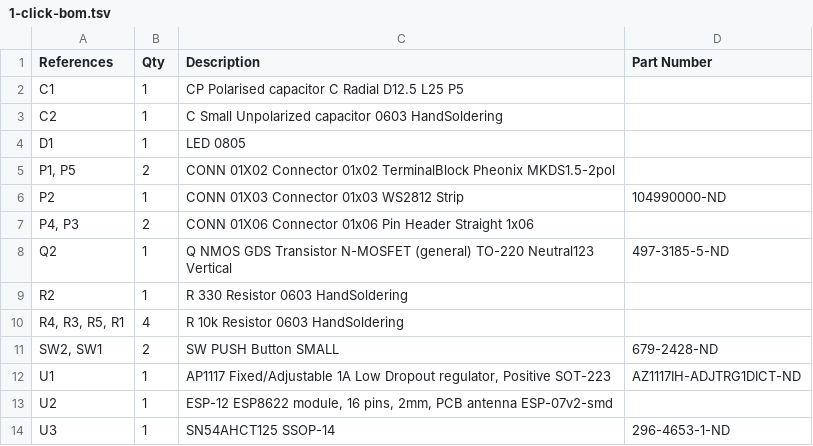
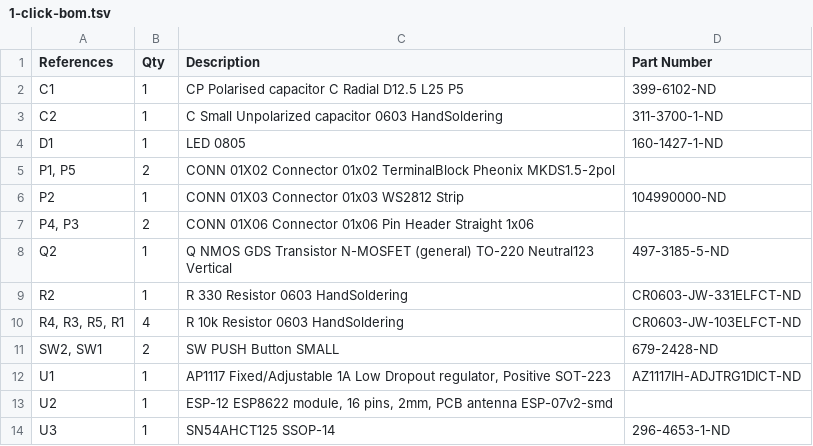
Before and after one commit to lukecyca/partycat, a TSV file: 1-click-bom.tsv, drawn as a sheet.

Commit message:
Update 1-click-bom.tsv
Added more digikey part numbers to BOM

```diff
--- a/1-click-bom.tsv
+++ b/1-click-bom.tsv
@@ -1,5 +1,5 @@
 References	Qty	Description	Part Number
-C1	1	CP Polarised capacitor C Radial D12.5 L25 P5	
-C2	1	C Small Unpolarized capacitor 0603 HandSoldering	
-D1	1	LED 0805	
+C1	1	CP Polarised capacitor C Radial D12.5 L25 P5	399-6102-ND
+C2	1	C Small Unpolarized capacitor 0603 HandSoldering	311-3700-1-ND
+D1	1	LED 0805	160-1427-1-ND
 "P1, P5"	2	CONN 01X02 Connector 01x02 TerminalBlock Pheonix MKDS1.5-2pol	
@@ -8,4 +8,4 @@ P2	1	CONN 01X03 Connector 01x03 WS2812 Strip	104990000-ND
 Q2	1	Q NMOS GDS Transistor N-MOSFET (general) TO-220 Neutral123 Vertical	497-3185-5-ND
-R2	1	R 330 Resistor 0603 HandSoldering	
-"R4, R3, R5, R1"	4	R 10k Resistor 0603 HandSoldering	
+R2	1	R 330 Resistor 0603 HandSoldering	CR0603-JW-331ELFCT-ND
+"R4, R3, R5, R1"	4	R 10k Resistor 0603 HandSoldering	CR0603-JW-103ELFCT-ND
 "SW2, SW1"	2	SW PUSH Button SMALL	679-2428-ND
```
